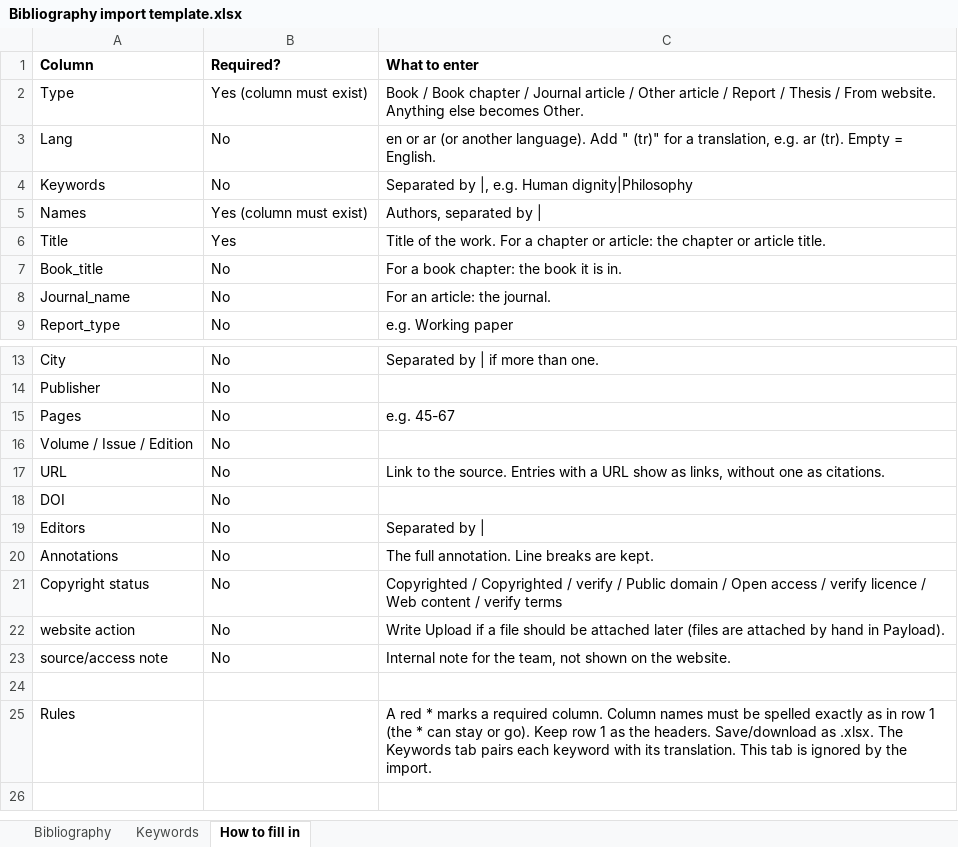
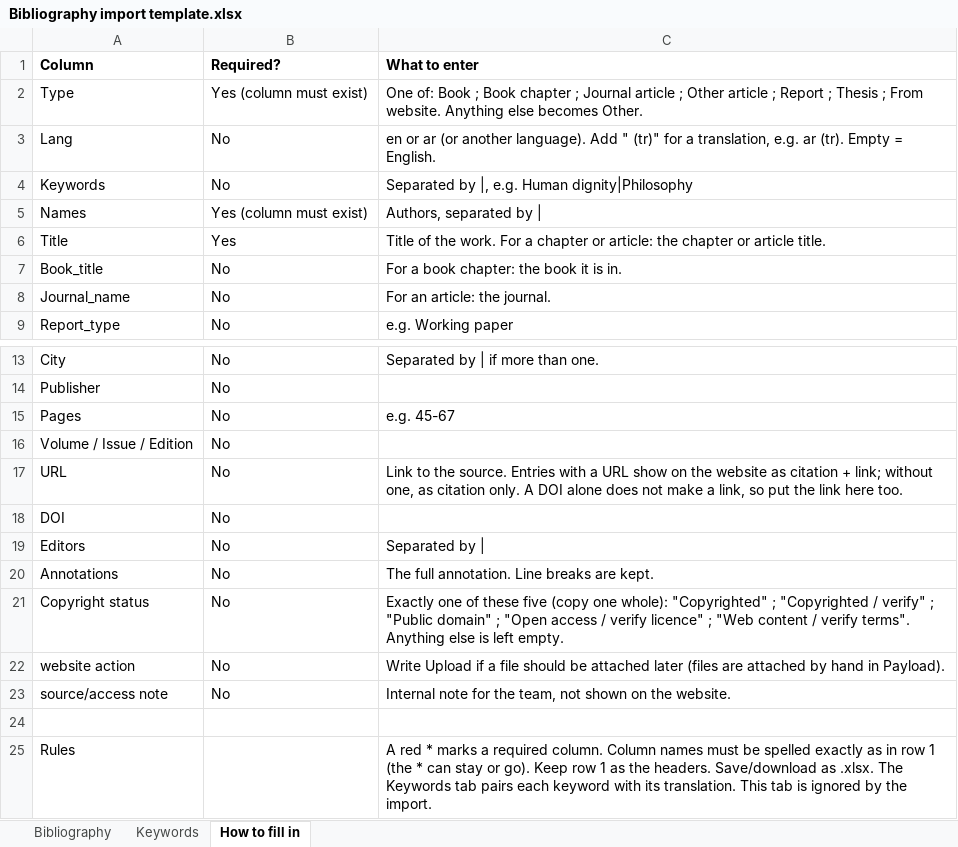
Before and after one commit to talakherawish/Dignity, an Excel workbook: import-templates/Bibliography import template.xlsx, sheet How to fill in, drawn as a sheet; only a part is shown, gaps mark what is left out; values as stored, in another font and other column widths than the file's, no borders; the diff names each change by its address in the sheet, - before the commit and + after, or states it on an @@ line.

```diff
--- a/import-templates/Bibliography import template.xlsx (sheet How to fill in)
+++ b/import-templates/Bibliography import template.xlsx (sheet How to fill in)
-C2 (What to enter): Book / Book chapter / Journal article / Other article / Report / Thesis / From website.…
+C2 (What to enter): One of: Book ; Book chapter ; Journal article ; Other article ; Report ; Thesis ; From website.…
-C17 (What to enter): …URL show as links, without one as citations.
+C17 (What to enter): …URL show on the website as citation + link; without one, as citation only. A DOI alone does not make a link, so put the link here too.
-C21 (What to enter): Copyrighted / Copyrighted / verify / Public domain / Open access / verify licence / Web content / verify terms
+C21 (What to enter): Exactly one of these five (copy one whole): "Copyrighted" ; "Copyrighted / verify" ; "Public domain" ; "Open access / verify licence" ; "Web content / verify terms". Anything else is left empty.
```
Also changed, not shown: import-templates/Readings and Documents import template.xlsx.
